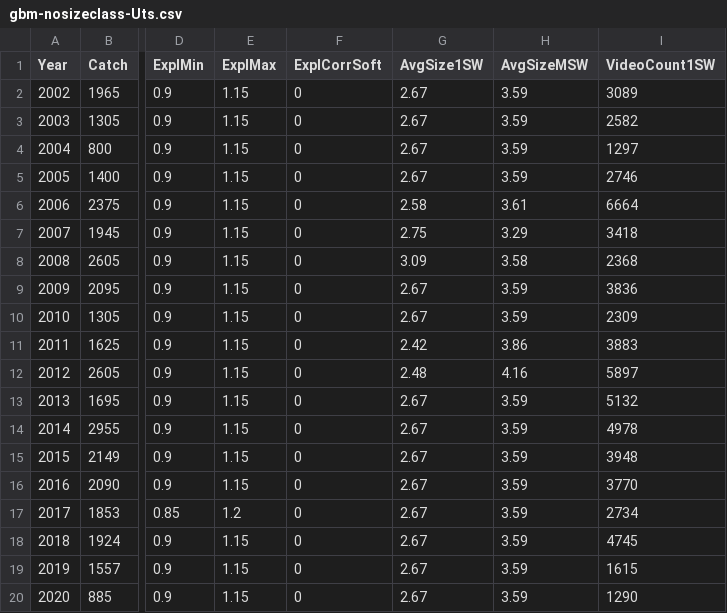
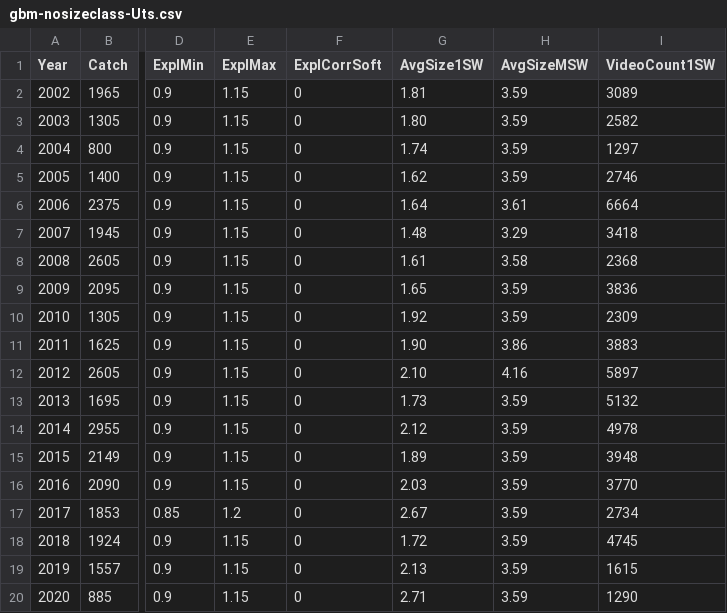
Before and after one commit to mortenfalkegard/Tana_status_assessment, a CSV file: data/rivers/gbm-nosizeclass-Uts.csv, drawn as a sheet; only a part is shown, gaps mark what is left out; the diff names each change by its address in the sheet, - before the commit and + after, or states it on an @@ line.

Commit message:
The calculations of avg sizes were incorrect in the background data file and did not reflect changes in size sea age distributions between years.

```diff
--- a/data/rivers/gbm-nosizeclass-Uts.csv
+++ b/data/rivers/gbm-nosizeclass-Uts.csv
-G2 (AvgSize1SW): 2.67
+G2 (AvgSize1SW): 1.81
-G3 (AvgSize1SW): 2.67
+G3 (AvgSize1SW): 1.80
-G4 (AvgSize1SW): 2.67
+G4 (AvgSize1SW): 1.74
-G5 (AvgSize1SW): 2.67
+G5 (AvgSize1SW): 1.62
-G6 (AvgSize1SW): 2.58
+G6 (AvgSize1SW): 1.64
-G7 (AvgSize1SW): 2.75
+G7 (AvgSize1SW): 1.48
-G8 (AvgSize1SW): 3.09
+G8 (AvgSize1SW): 1.61
-G9 (AvgSize1SW): 2.67
+G9 (AvgSize1SW): 1.65
-G10 (AvgSize1SW): 2.67
+G10 (AvgSize1SW): 1.92
-G11 (AvgSize1SW): 2.42
+G11 (AvgSize1SW): 1.90
-G12 (AvgSize1SW): 2.48
+G12 (AvgSize1SW): 2.10
-G13 (AvgSize1SW): 2.67
+G13 (AvgSize1SW): 1.73
-G14 (AvgSize1SW): 2.67
+G14 (AvgSize1SW): 2.12
-G15 (AvgSize1SW): 2.67
+G15 (AvgSize1SW): 1.89
-G16 (AvgSize1SW): 2.67
+G16 (AvgSize1SW): 2.03
-G18 (AvgSize1SW): 2.67
+G18 (AvgSize1SW): 1.72
-G19 (AvgSize1SW): 2.67
+G19 (AvgSize1SW): 2.13
-G20 (AvgSize1SW): 2.67
+G20 (AvgSize1SW): 2.71
```
